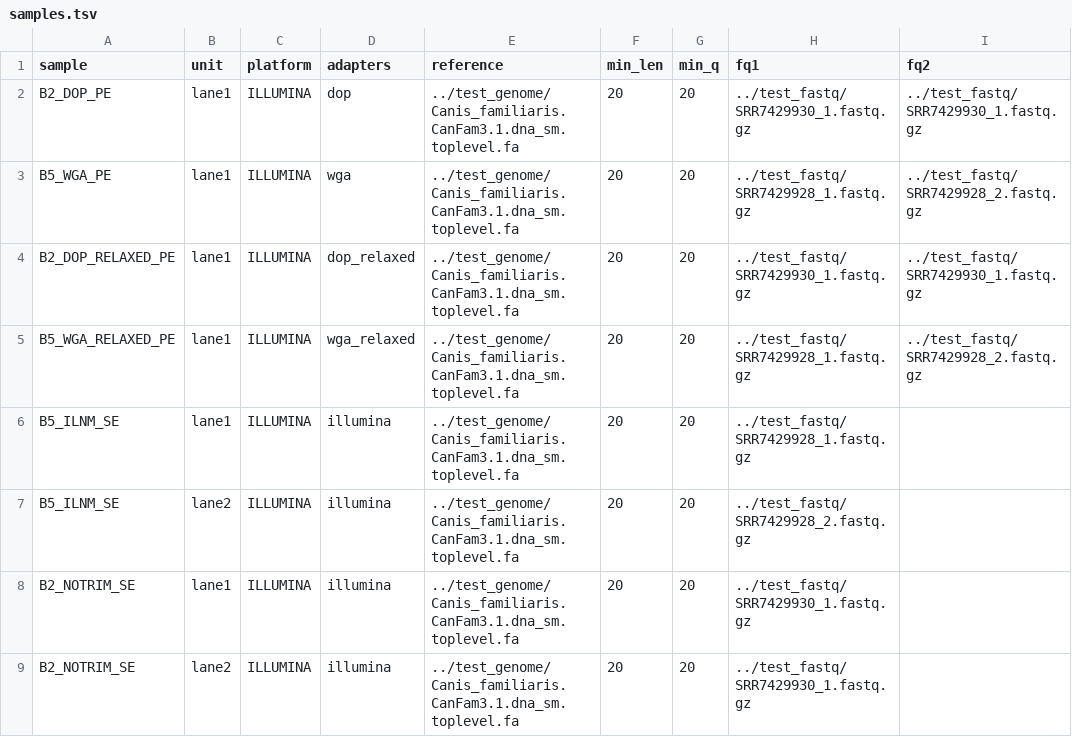
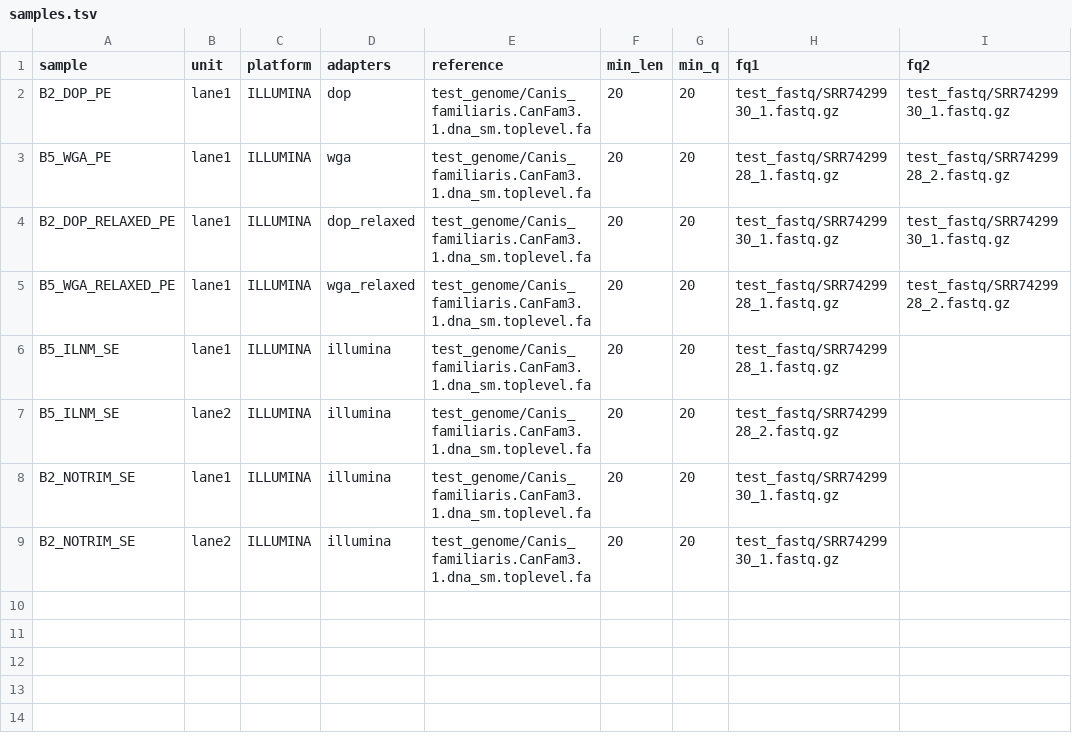
Before and after one commit to gorbruno/dopseq, a TSV file: samples.tsv, drawn as a sheet.

Commit message:
fix colnames in test validation

```diff
--- a/samples.tsv
+++ b/samples.tsv
@@ -1,9 +1,9 @@
 sample	unit	platform	adapters	reference	min_len	min_q	fq1	fq2
-B2_DOP_PE	lane1	ILLUMINA	dop	../test_genome/Canis_familiaris.CanFam3.1.dna_sm.toplevel.fa	20	20	../test_fastq/SRR7429930_1.fastq.gz	../test_fastq/SRR7429930_1.fastq.gz
-B5_WGA_PE	lane1	ILLUMINA	wga	../test_genome/Canis_familiaris.CanFam3.1.dna_sm.toplevel.fa	20	20	../test_fastq/SRR7429928_1.fastq.gz	../test_fastq/SRR7429928_2.fastq.gz
-B2_DOP_RELAXED_PE	lane1	ILLUMINA	dop_relaxed	../test_genome/Canis_familiaris.CanFam3.1.dna_sm.toplevel.fa	20	20	../test_fastq/SRR7429930_1.fastq.gz	../test_fastq/SRR7429930_1.fastq.gz
-B5_WGA_RELAXED_PE	lane1	ILLUMINA	wga_relaxed	../test_genome/Canis_familiaris.CanFam3.1.dna_sm.toplevel.fa	20	20	../test_fastq/SRR7429928_1.fastq.gz	../test_fastq/SRR7429928_2.fastq.gz
-B5_ILNM_SE	lane1	ILLUMINA	illumina	../test_genome/Canis_familiaris.CanFam3.1.dna_sm.toplevel.fa	20	20	../test_fastq/SRR7429928_1.fastq.gz	
-B5_ILNM_SE	lane2	ILLUMINA	illumina	../test_genome/Canis_familiaris.CanFam3.1.dna_sm.toplevel.fa	20	20	../test_fastq/SRR7429928_2.fastq.gz	
-B2_NOTRIM_SE	lane1	ILLUMINA	illumina	../test_genome/Canis_familiaris.CanFam3.1.dna_sm.toplevel.fa	20	20	../test_fastq/SRR7429930_1.fastq.gz	
-B2_NOTRIM_SE	lane2	ILLUMINA	illumina	../test_genome/Canis_familiaris.CanFam3.1.dna_sm.toplevel.fa	20	20	../test_fastq/SRR7429930_1.fastq.gz	
+B2_DOP_PE	lane1	ILLUMINA	dop	test_genome/Canis_familiaris.CanFam3.1.dna_sm.toplevel.fa	20	20	test_fastq/SRR7429930_1.fastq.gz	test_fastq/SRR7429930_1.fastq.gz
+B5_WGA_PE	lane1	ILLUMINA	wga	test_genome/Canis_familiaris.CanFam3.1.dna_sm.toplevel.fa	20	20	test_fastq/SRR7429928_1.fastq.gz	test_fastq/SRR7429928_2.fastq.gz
+B2_DOP_RELAXED_PE	lane1	ILLUMINA	dop_relaxed	test_genome/Canis_familiaris.CanFam3.1.dna_sm.toplevel.fa	20	20	test_fastq/SRR7429930_1.fastq.gz	test_fastq/SRR7429930_1.fastq.gz
+B5_WGA_RELAXED_PE	lane1	ILLUMINA	wga_relaxed	test_genome/Canis_familiaris.CanFam3.1.dna_sm.toplevel.fa	20	20	test_fastq/SRR7429928_1.fastq.gz	test_fastq/SRR7429928_2.fastq.gz
+B5_ILNM_SE	lane1	ILLUMINA	illumina	test_genome/Canis_familiaris.CanFam3.1.dna_sm.toplevel.fa	20	20	test_fastq/SRR7429928_1.fastq.gz	
+B5_ILNM_SE	lane2	ILLUMINA	illumina	test_genome/Canis_familiaris.CanFam3.1.dna_sm.toplevel.fa	20	20	test_fastq/SRR7429928_2.fastq.gz	
+B2_NOTRIM_SE	lane1	ILLUMINA	illumina	test_genome/Canis_familiaris.CanFam3.1.dna_sm.toplevel.fa	20	20	test_fastq/SRR7429930_1.fastq.gz	
+B2_NOTRIM_SE	lane2	ILLUMINA	illumina	test_genome/Canis_familiaris.CanFam3.1.dna_sm.toplevel.fa	20	20	test_fastq/SRR7429930_1.fastq.gz	
```
Also changed, not shown: 1 other file.
